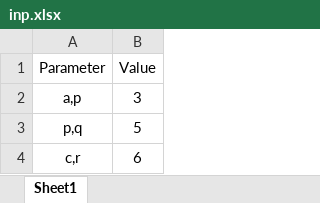
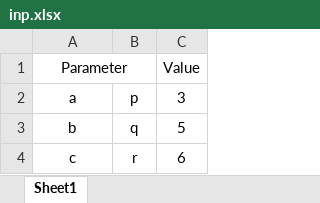
Before and after one commit to yogi13995/Maths_and_signal, an Excel workbook: Geometry/Triangle/tables/inp.xlsx, sheet Sheet1, drawn as a sheet; values as stored, in another font and other column widths than the file's, no borders; the diff names each change by its address in the sheet, - before the commit and + after, or states it on an @@ line.

Commit message:
correction in triangle

```diff
--- a/Geometry/Triangle/tables/inp.xlsx (sheet Sheet1)
+++ b/Geometry/Triangle/tables/inp.xlsx (sheet Sheet1)
+column B, rows 2-4: p | q | r
+A1:B1 merged
-A2 (Parameter): a,p
+A2 (Parameter): a
-A3 (Parameter): p,q
+A3 (Parameter): b
-A4 (Parameter): c,r
+A4 (Parameter): c
```
Also changed, not shown: 23 other files.
